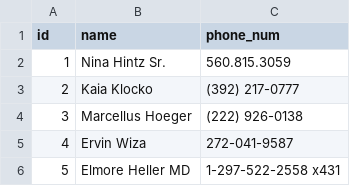
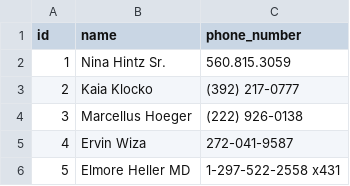
Before and after one commit to Ada-C7/ride-share-two, a CSV file: support/riders.csv, drawn as a sheet; only a part is shown.

Commit message:
Isolates CSV to DataImport module

```diff
--- a/support/riders.csv
+++ b/support/riders.csv
@@ -1,2 +1,2 @@
-id,name,phone_num
+id,name,phone_number
 1,Nina Hintz Sr.,560.815.3059
```
Also changed, not shown: 5 other files.
